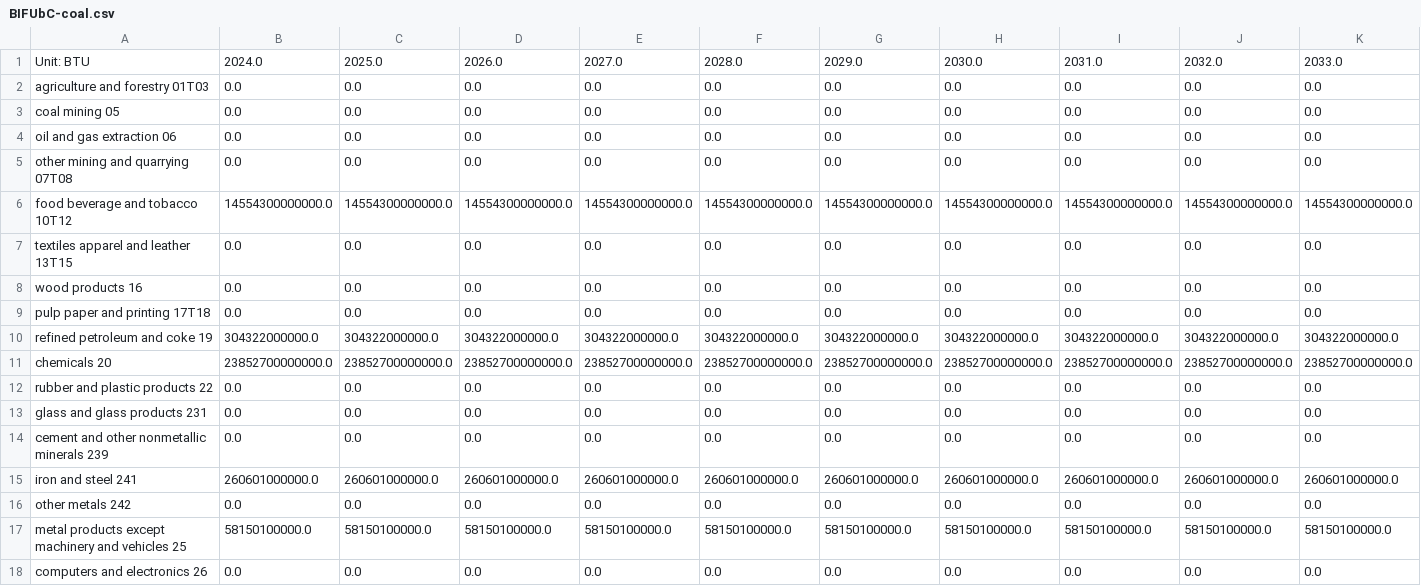
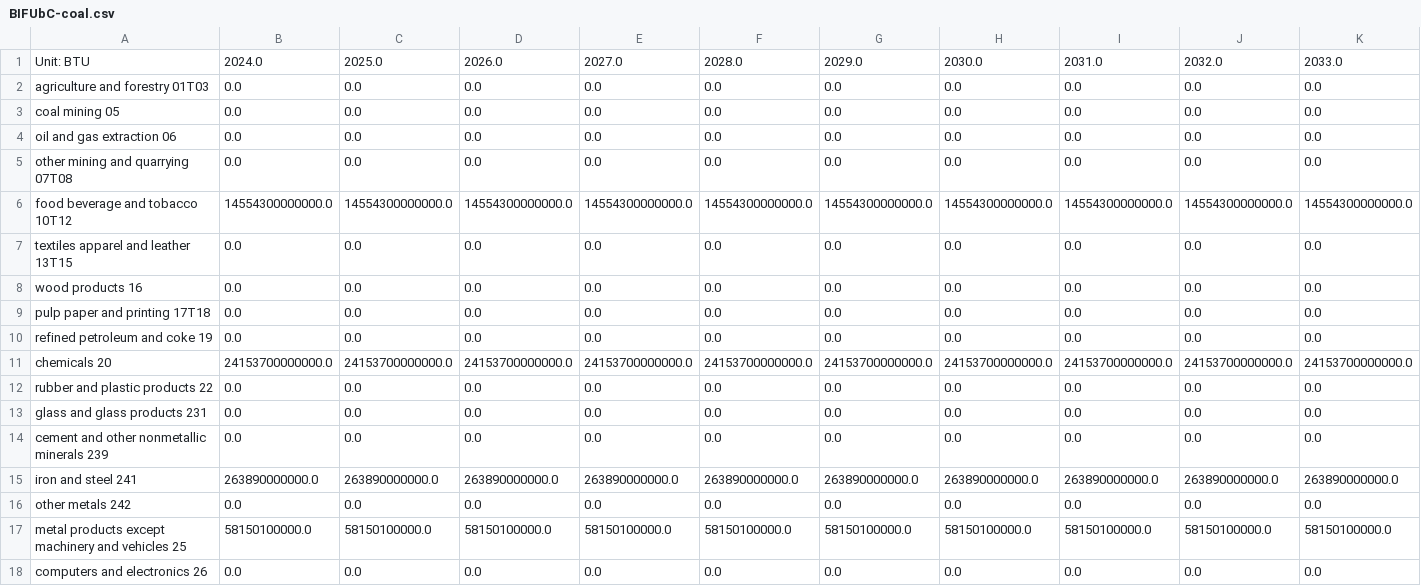
Before and after one commit to EnergyInnovation/eps-iowa, a CSV file: InputData/indst/BIFUbC/BIFUbC-coal.csv, drawn as a sheet; only a part is shown; removed rows and columns are numbered as before the commit, all else as after; rows hold the shown columns only; the diff names each change by its address in the sheet, - before the commit and + after, or states it on an @@ line.

```diff
--- a/InputData/indst/BIFUbC/BIFUbC-coal.csv
+++ b/InputData/indst/BIFUbC/BIFUbC-coal.csv
-row 10: refined petroleum and coke 19 | 304322000000.0 | 304322000000.0 | 304322000000.0 | 304322000000.0 | 304322000000.0 | 304322000000.0 | 304322000000.0 | 304322000000.0 | 304322000000.0 | 304322000000.0
-row 11: chemicals 20 | 23852700000000.0 | 23852700000000.0 | 23852700000000.0 | 23852700000000.0 | 23852700000000.0 | 23852700000000.0 | 23852700000000.0 | 23852700000000.0 | 23852700000000.0 | 23852700000000.0
+row 10: refined petroleum and coke 19 | 0.0 | 0.0 | 0.0 | 0.0 | 0.0 | 0.0 | 0.0 | 0.0 | 0.0 | 0.0
+row 11: chemicals 20 | 24153700000000.0 | 24153700000000.0 | 24153700000000.0 | 24153700000000.0 | 24153700000000.0 | 24153700000000.0 | 24153700000000.0 | 24153700000000.0 | 24153700000000.0 | 24153700000000.0
-row 15: iron and steel 241 | 260601000000.0 | 260601000000.0 | 260601000000.0 | 260601000000.0 | 260601000000.0 | 260601000000.0 | 260601000000.0 | 260601000000.0 | 260601000000.0 | 260601000000.0
+row 15: iron and steel 241 | 263890000000.0 | 263890000000.0 | 263890000000.0 | 263890000000.0 | 263890000000.0 | 263890000000.0 | 263890000000.0 | 263890000000.0 | 263890000000.0 | 263890000000.0
```
Also changed, not shown: InputData/indst/BIFUbC/BIFUbC-LPG-propane-or-butane.csv, InputData/indst/BIFUbC/BIFUbC-biomass.csv, 10 other files.
